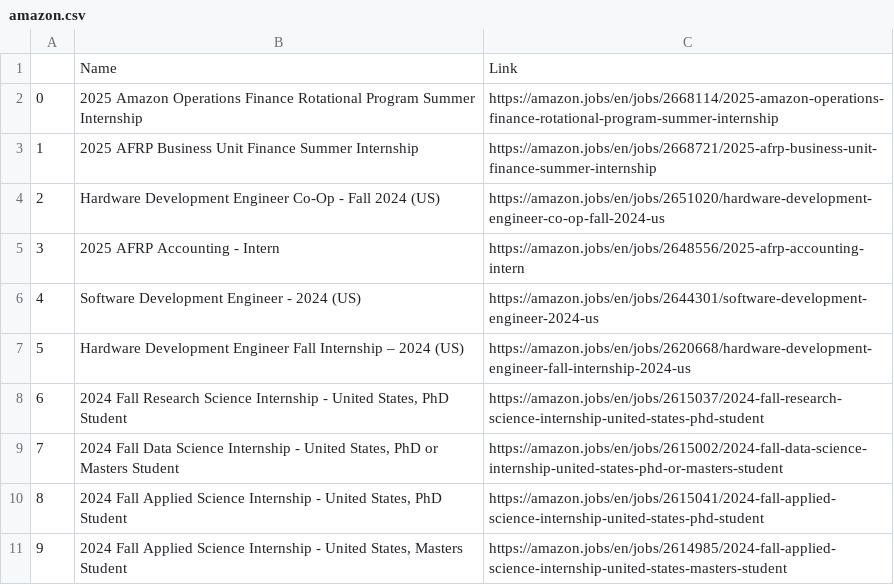
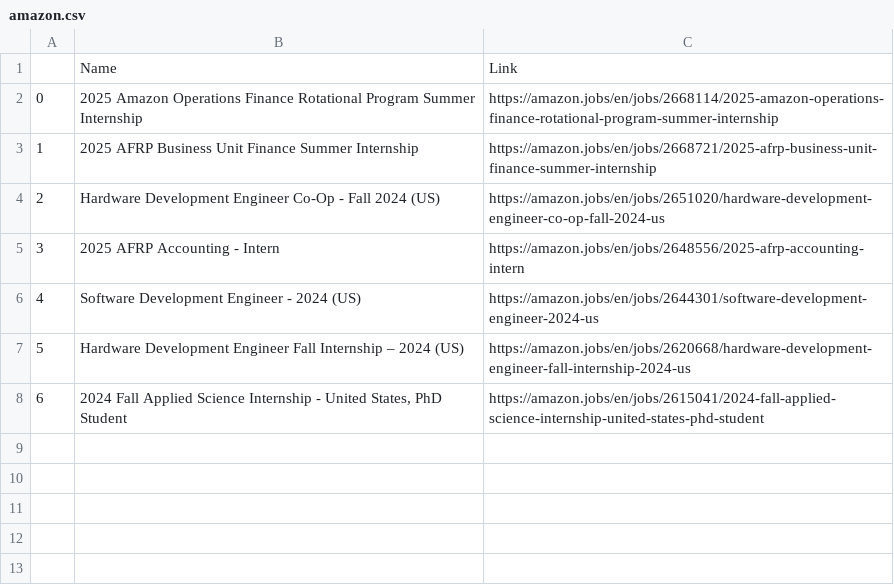
Before and after one commit to ashlxyzhang/Internship-Scraper, a CSV file: CSV/amazon.csv, drawn as a sheet; removed rows and columns are numbered as before the commit, all else as after; the diff names each change by its address in the sheet, - before the commit and + after, or states it on an @@ line.

```diff
--- a/CSV/amazon.csv
+++ b/CSV/amazon.csv
-row 8: 6 | 2024 Fall Research Science Internship - United States, PhD Student | https://amazon.jobs/en/jobs/2615037/2024-fall-research-science-internship-united-states-phd-student
-row 9: 7 | 2024 Fall Data Science Internship - United States, PhD or Masters Student | https://amazon.jobs/en/jobs/2615002/2024-fall-data-science-internship-united-states-phd-or-masters-student
@@ column A renumbered in row 8 @@
-row 11: 9 | 2024 Fall Applied Science Internship - United States, Masters Student | https://amazon.jobs/en/jobs/2614985/2024-fall-applied-science-internship-united-states-masters-student
```
Also changed, not shown: CSV/chase.csv, CSV/walmart.csv, 1 other file.
